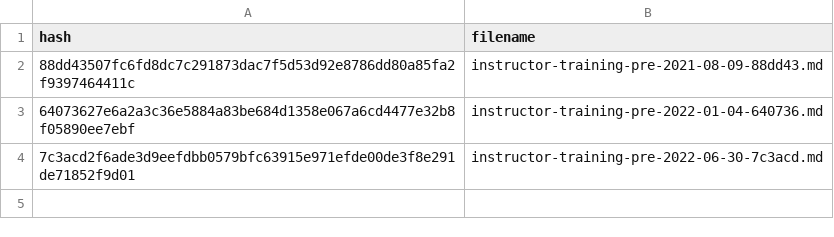
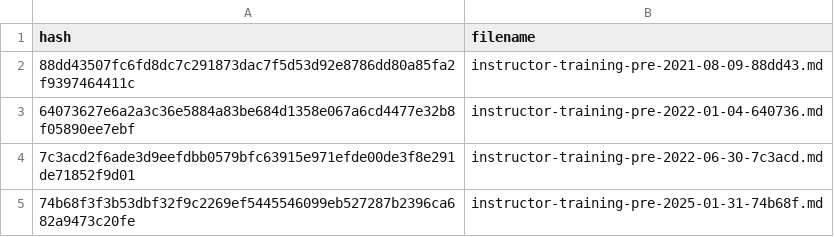
Before and after one commit to carpentries/assessment-archives, a CSV file: cache/instructor-training-pre.csv, drawn as a sheet; the diff names each change by its address in the sheet, - before the commit and + after, or states it on an @@ line.

```diff
--- a/cache/instructor-training-pre.csv
+++ b/cache/instructor-training-pre.csv
+row 5: 74b68f3f3b53dbf32f9c2269ef5445546099eb527287b2396ca682a9473c20fe | instructor-training-pre-2025-01-31-74b68f.md
```
Also changed, not shown: cache/instructor-training-post.csv, cache/long-term.csv, 8 other files.
